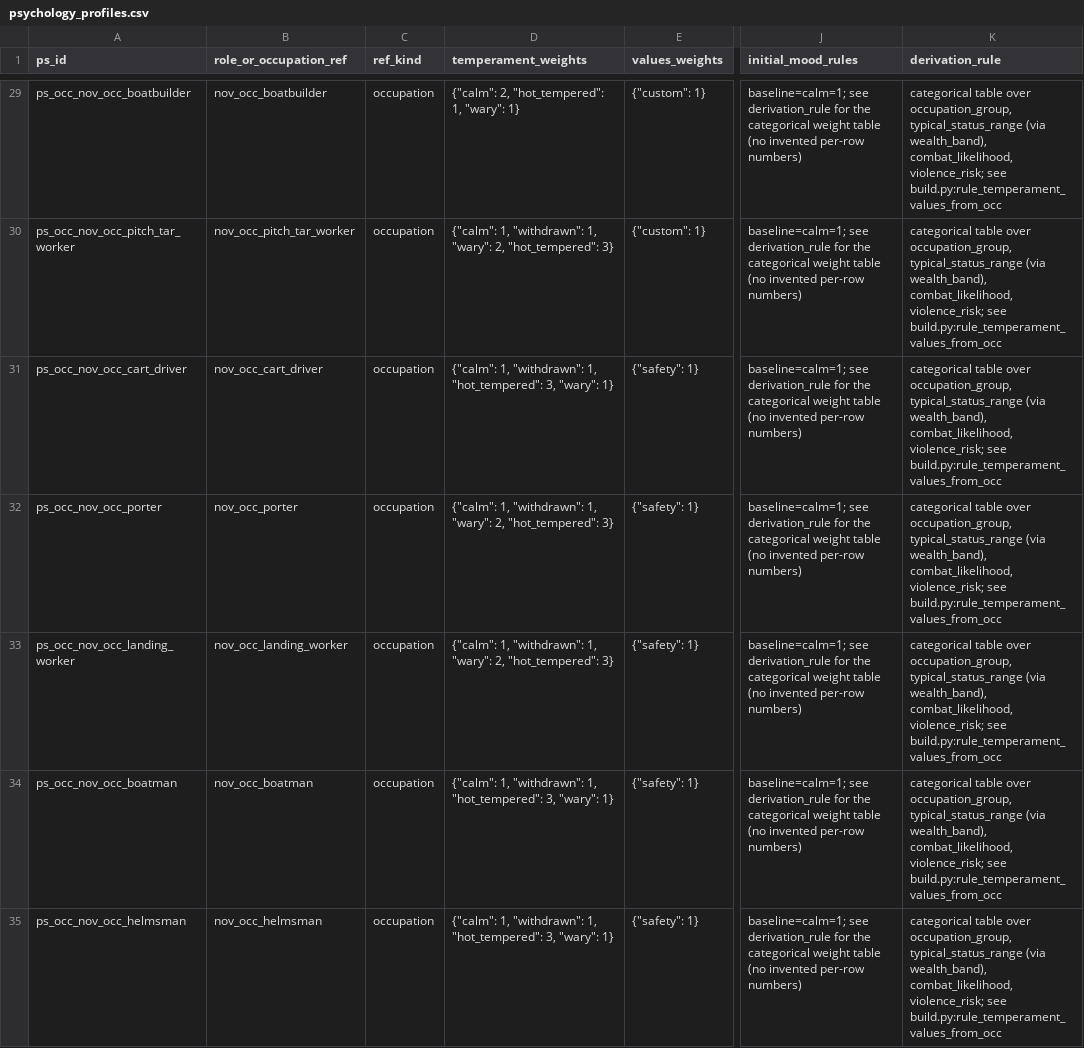
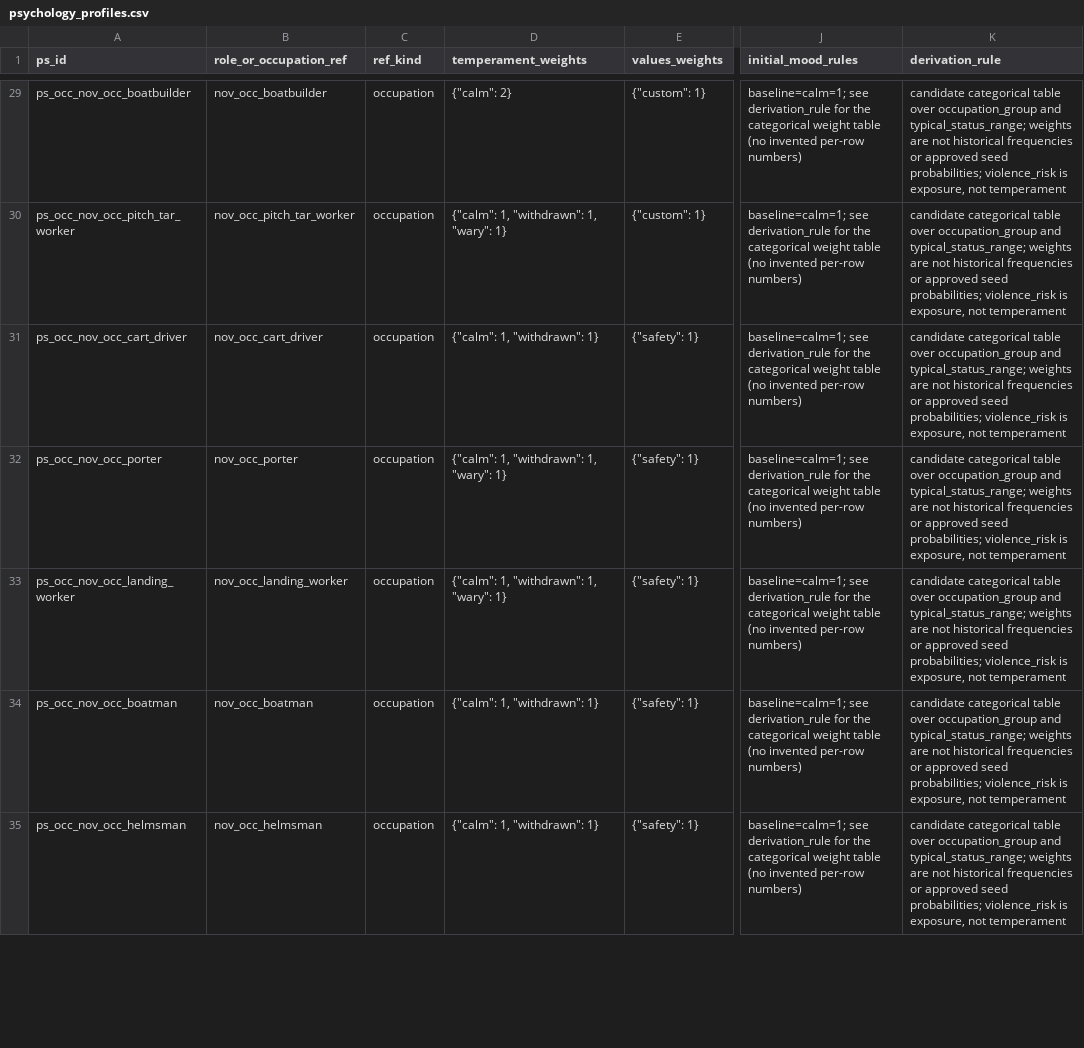
Before and after one commit to PavelSlaven/Novgorod1230, a CSV file: data/world-catalogs/novgorod/game-base-v1/households-psychology-speech/npc_psychology/psychology_profiles.csv, drawn as a sheet; only a part is shown, gaps mark what is left out; the diff covers the shown part only; the diff names each change by its address in the sheet, - before the commit and + after, or states it on an @@ line.

```diff
--- a/data/world-catalogs/novgorod/game-base-v1/households-psychology-speech/npc_psychology/psychology_profiles.csv
+++ b/data/world-catalogs/novgorod/game-base-v1/households-psychology-speech/npc_psychology/psychology_profiles.csv
-D29 (temperament_weights): {"calm": 2, "hot_tempered": 1, "wary": 1}
+D29 (temperament_weights): {"calm": 2}
-K29:K35 (derivation_rule): categorical table over occupation_group, typical_status_range (via wealth_band), combat_likelihood, violence_risk; see build.py:rule_temperament_values_from_occ
+K29:K35 (derivation_rule): candidate categorical table over occupation_group and typical_status_range; weights are not historical frequencies or approved seed probabilities; violence_risk is exposure, not temperament
-D30 (temperament_weights): …1, "wary": 2, "hot_tempered": 3}
+D30 (temperament_weights): …1, "wary": 1}
-D31 (temperament_weights): {"calm": 1, "withdrawn": 1, "hot_tempered": 3, "wary": 1}
+D31 (temperament_weights): {"calm": 1, "withdrawn": 1}
-D32:D33 (temperament_weights): …1, "wary": 2, "hot_tempered": 3}
+D32:D33 (temperament_weights): …1, "wary": 1}
-D34:D35 (temperament_weights): {"calm": 1, "withdrawn": 1, "hot_tempered": 3, "wary": 1}
+D34:D35 (temperament_weights): {"calm": 1, "withdrawn": 1}
```
Also changed, not shown: 137 edited cells elsewhere in this file, data/world-catalogs/novgorod/game-base-v1/households-psychology-speech/households_kinship/household_composition_profiles.csv, 20 other files.
